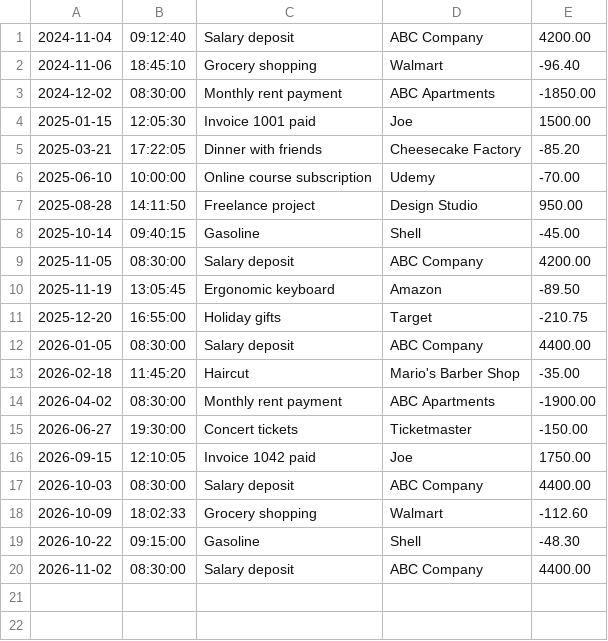
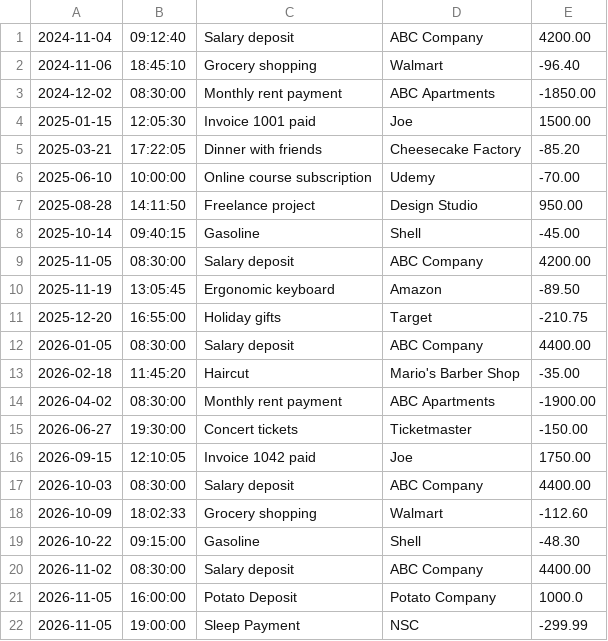
Before and after one commit to Adrian-Lewis217/accounting-ledger, a CSV file: transactions.csv, drawn as a sheet.

Commit message:
chore: add two lines to CSV file

```diff
--- a/transactions.csv
+++ b/transactions.csv
@@ -20 +20,3 @@
 2026-11-02|08:30:00|Salary deposit|ABC Company|4400.00
+2026-11-05|16:00:00|Potato Deposit|Potato Company|1000.0
+2026-11-05|19:00:00|Sleep Payment|NSC|-299.99
```
